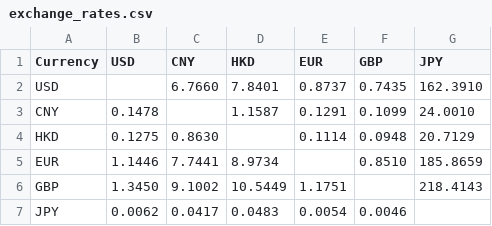
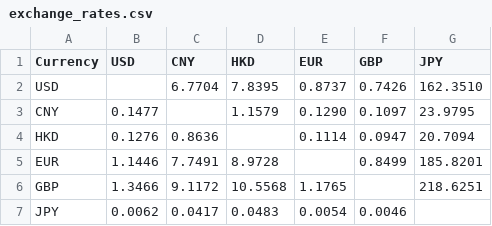
Before and after one commit to neverasecond/exchange-rate-auto, a CSV file: exchange_rates.csv, drawn as a sheet.

```diff
--- a/exchange_rates.csv
+++ b/exchange_rates.csv
@@ -1,7 +1,7 @@
 Currency,USD,CNY,HKD,EUR,GBP,JPY
-USD,,6.7660,7.8401,0.8737,0.7435,162.3910
-CNY,0.1478,,1.1587,0.1291,0.1099,24.0010
-HKD,0.1275,0.8630,,0.1114,0.0948,20.7129
-EUR,1.1446,7.7441,8.9734,,0.8510,185.8659
-GBP,1.3450,9.1002,10.5449,1.1751,,218.4143
+USD,,6.7704,7.8395,0.8737,0.7426,162.3510
+CNY,0.1477,,1.1579,0.1290,0.1097,23.9795
+HKD,0.1276,0.8636,,0.1114,0.0947,20.7094
+EUR,1.1446,7.7491,8.9728,,0.8499,185.8201
+GBP,1.3466,9.1172,10.5568,1.1765,,218.6251
 JPY,0.0062,0.0417,0.0483,0.0054,0.0046,
```
Also changed, not shown: 2 other files.
